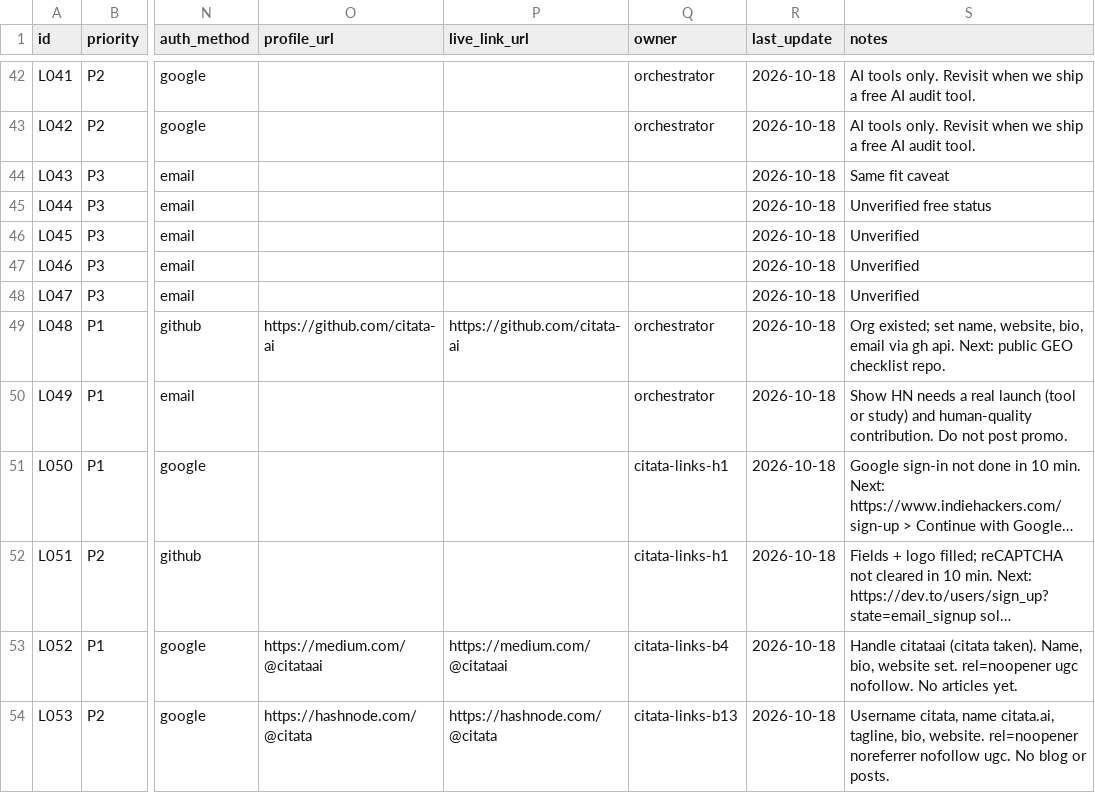
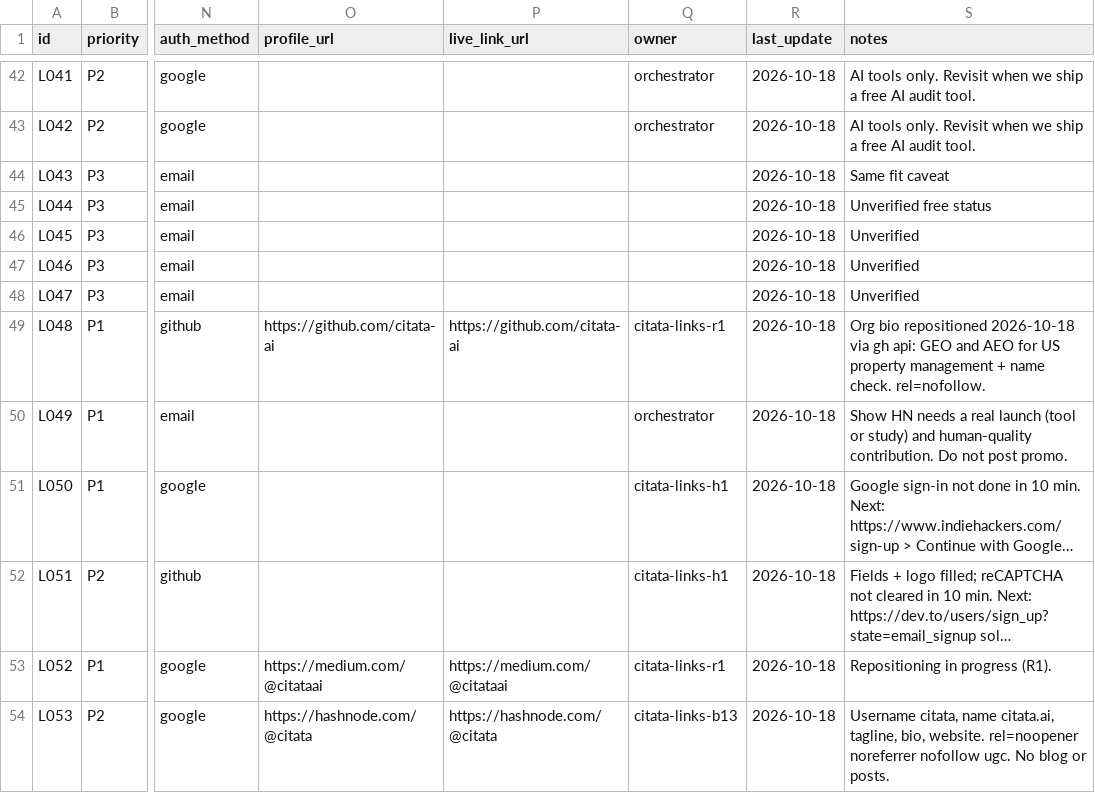
Before and after one commit to citata-ai/united, a CSV file: business/marketing/links.csv, drawn as a sheet; only a part is shown, gaps mark what is left out; long unchanged cells end in …; the diff covers the shown part only; the diff names each change by its address in the sheet, - before the commit and + after, or states it on an @@ line.

Commit message:
marketing: add niche rows L101-L106, start repositioning K1 and R1

```diff
--- a/business/marketing/links.csv
+++ b/business/marketing/links.csv
-Q49 (owner): orchestrator
+Q49 (owner): citata-links-r1
-S49 (notes): Org existed; set name, website, bio, email via gh api. Next: public GEO checklist repo.
+S49 (notes): Org bio repositioned 2026-10-18 via gh api: GEO and AEO for US property management + name check. rel=nofollow.
-Q53 (owner): citata-links-b4
+Q53 (owner): citata-links-r1
-S53 (notes): Handle citataai (citata taken). Name, bio, website set. rel=noopener ugc nofollow. No articles yet.
+S53 (notes): Repositioning in progress (R1).
```
Also changed, not shown: 6 added rows and 16 edited cells elsewhere in this file, 1 other file.
